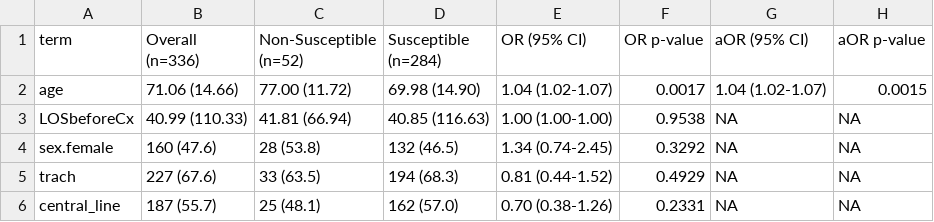
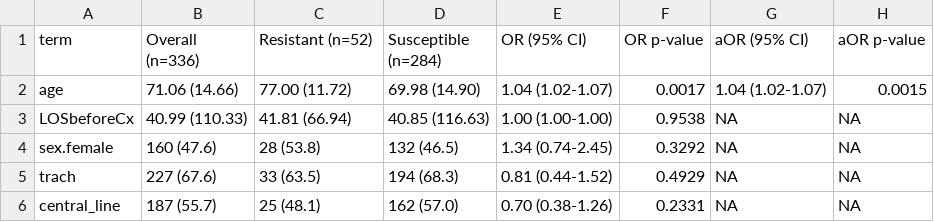
Before and after one commit to kylegontjes/pre-intro-blbli-resistance-ms, a CSV file: tables/s_table_2.csv, drawn as a sheet; only a part is shown.

```diff
--- a/tables/s_table_2.csv
+++ b/tables/s_table_2.csv
@@ -1,2 +1,2 @@
-term,Overall (n=336),Non-Susceptible (n=52),Susceptible (n=284),OR (95% CI),OR p-value,aOR (95% CI),aOR p-value
+term,Overall (n=336),Resistant (n=52),Susceptible (n=284),OR (95% CI),OR p-value,aOR (95% CI),aOR p-value
 age,71.06 (14.66),77.00 (11.72),69.98 (14.90),1.04 (1.02-1.07),0.0017,1.04 (1.02-1.07),0.0015
```
Also changed, not shown: tables/s_table_1.csv, tables/s_table_3.csv, 10 other files.
